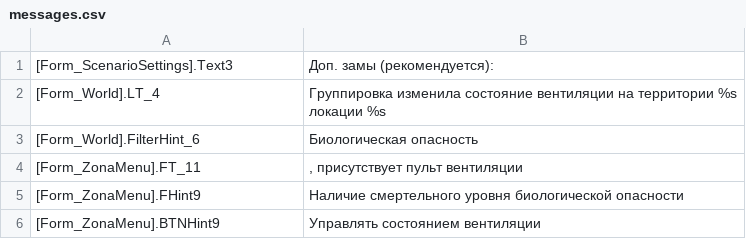
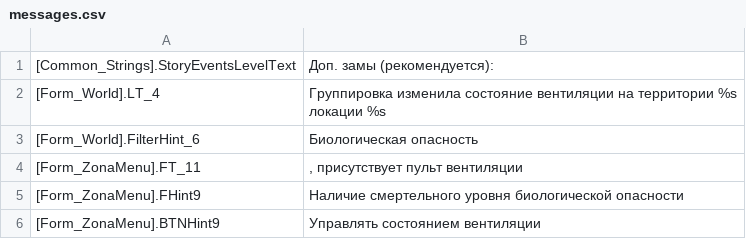
Before and after one commit to VALROY17/war_in_zone_public, a CSV file: data/campanings/scop/2Freeplay/locale/ruRu/messages.csv, drawn as a sheet; only a part is shown.

```diff
--- a/data/campanings/scop/2Freeplay/locale/ruRu/messages.csv
+++ b/data/campanings/scop/2Freeplay/locale/ruRu/messages.csv
@@ -1,2 +1,2 @@
-[Form_ScenarioSettings].Text3;Доп. замы (рекомендуется):
+[Common_Strings].StoryEventsLevelText;Доп. замы (рекомендуется):
 [Form_World].LT_4;Группировка изменила состояние вентиляции на территории %s локации %s
```
Also changed, not shown: data/campanings/scop/3OneTerritory/locale/ruRu/messages.csv, data/campanings/scop/6Fragmentation/locale/ruRU/messages.csv, 13 other files.
